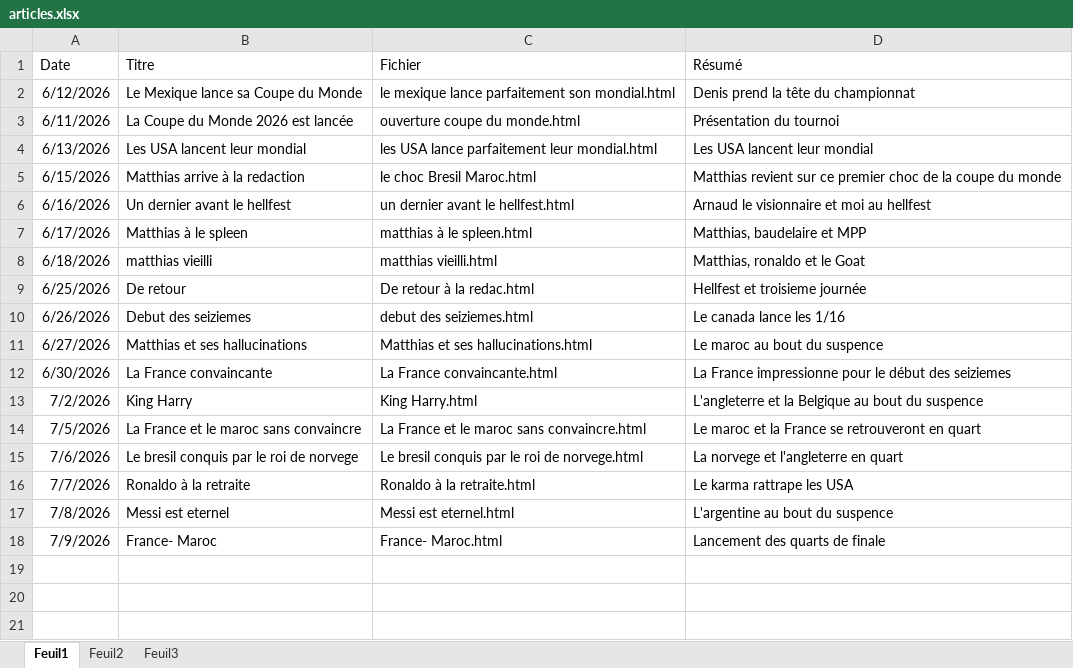
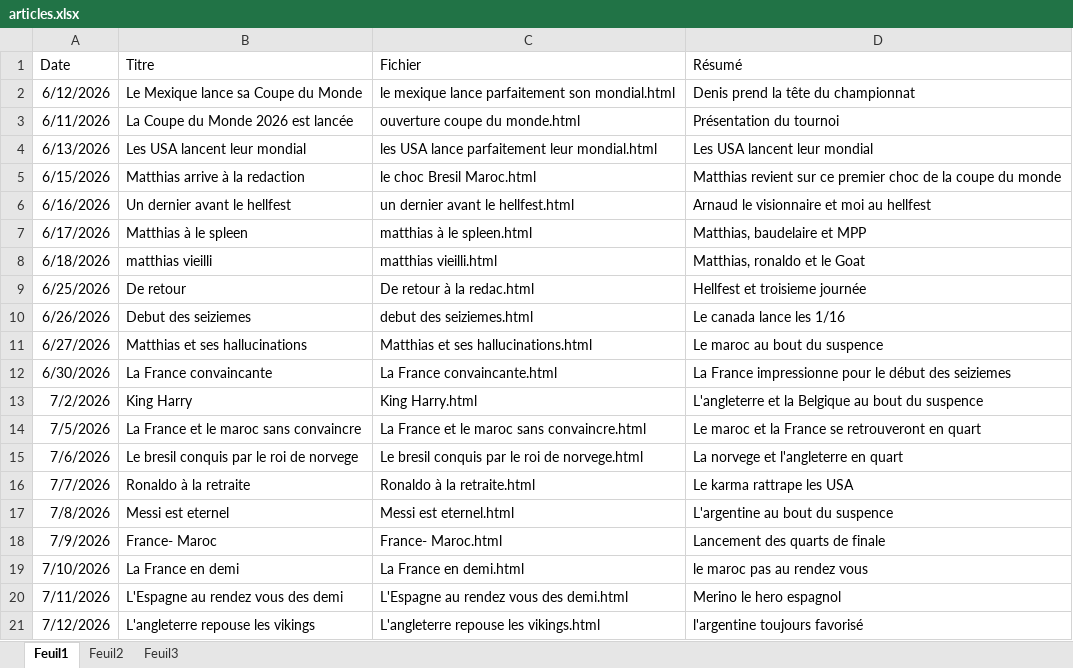
Before and after one commit to devilrock95/championnat-jja, an Excel workbook: articles.xlsx, sheet Feuil1, drawn as a sheet; values as stored, in another font and other column widths than the file's, no borders; the diff names each change by its address in the sheet, - before the commit and + after, or states it on an @@ line.

```diff
--- a/articles.xlsx (sheet Feuil1)
+++ b/articles.xlsx (sheet Feuil1)
+row 19: 7/10/2026 | La France en demi | La France en demi.html | le maroc pas au rendez vous
+row 20: 7/11/2026 | L'Espagne au rendez vous des demi | L'Espagne au rendez vous des demi.html | Merino le hero espagnol
+row 21: 7/12/2026 | L'angleterre repouse les vikings | L'angleterre repouse les vikings.html | l'argentine toujours favorisé
```
Also changed, not shown: chutes.xlsx, historique_joueurs.xlsx, 10 other files.
